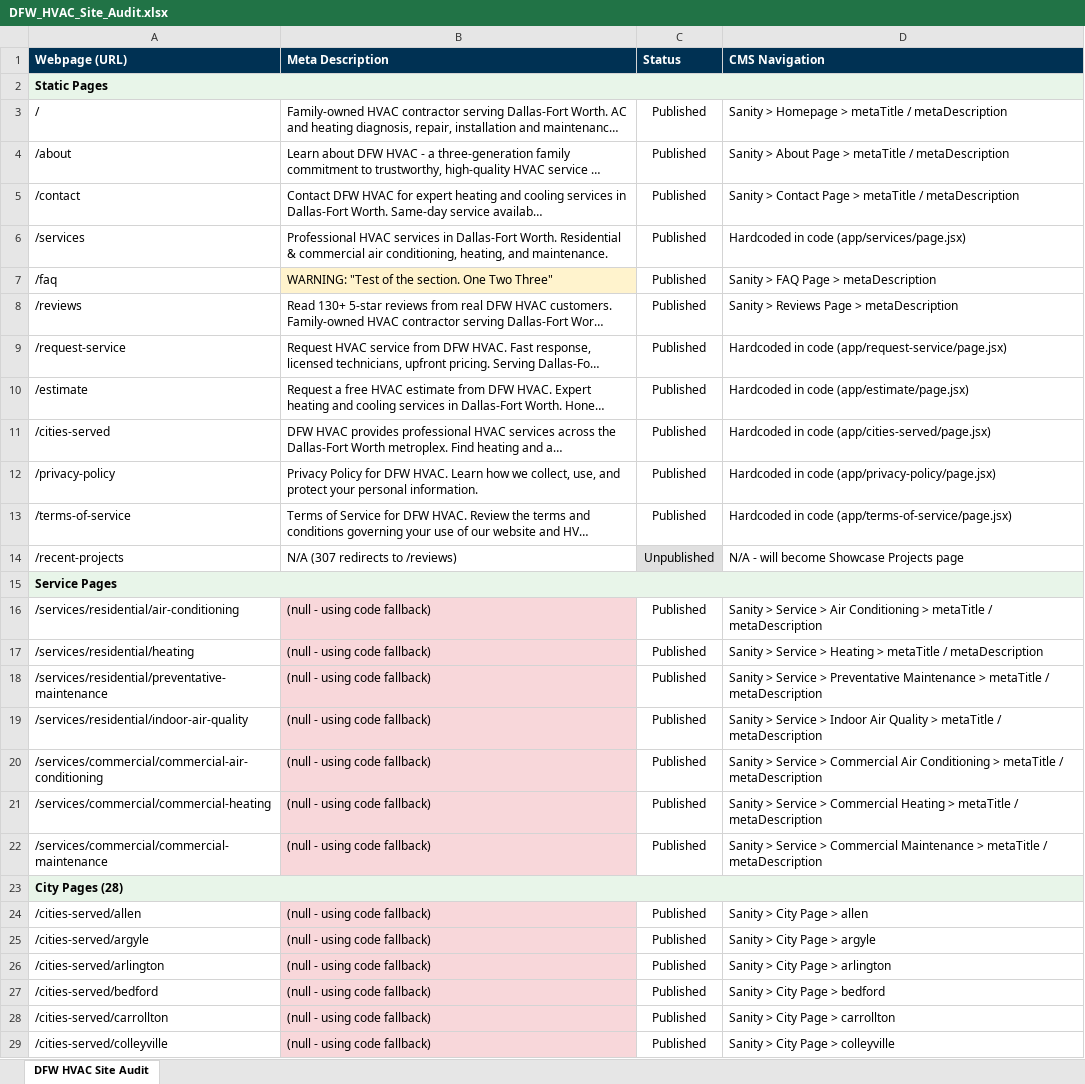
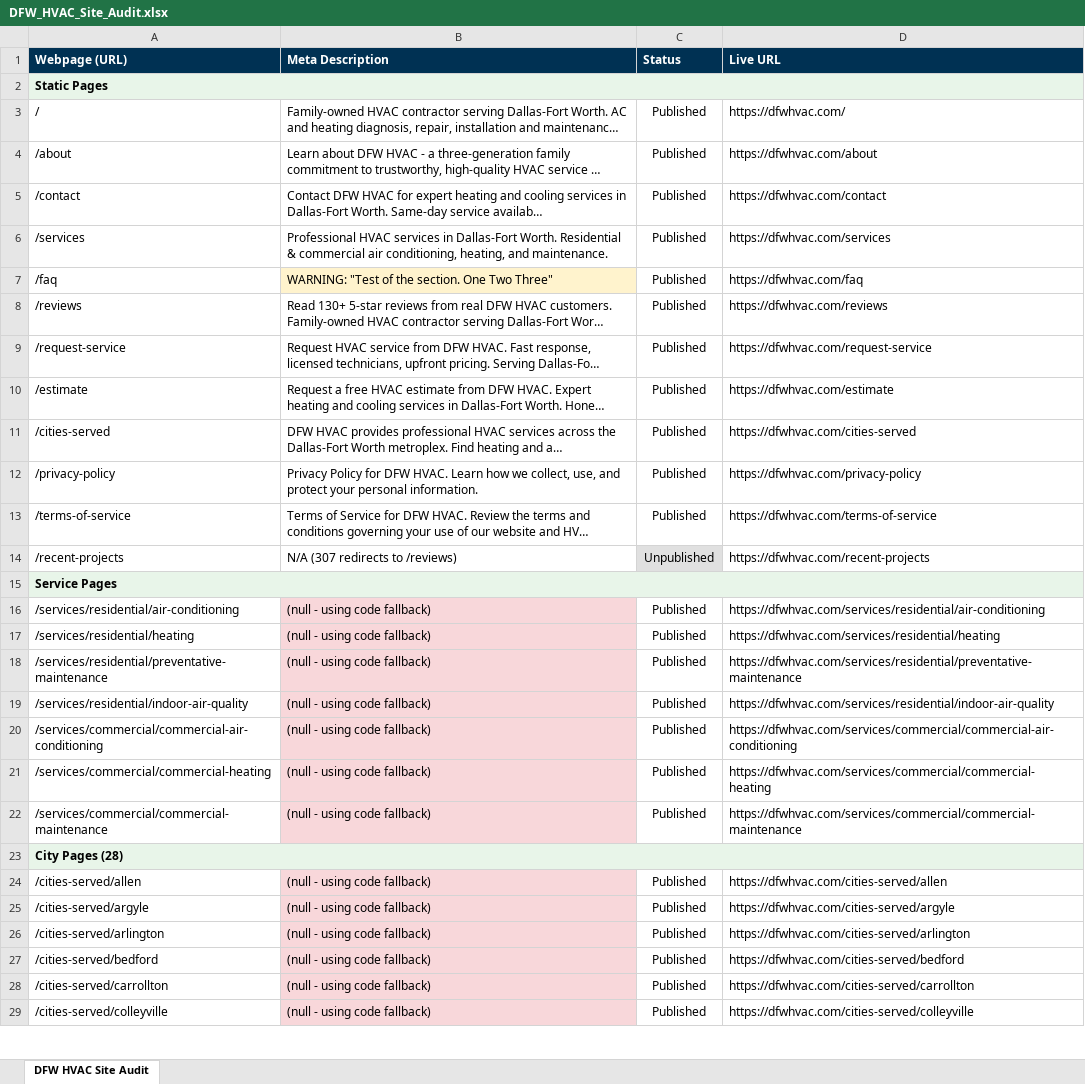
Before and after one commit to dfwhvac/website-dfw-II, an Excel workbook: frontend/public/DFW_HVAC_Site_Audit.xlsx, sheet DFW HVAC Site Audit, drawn as a sheet; only a part is shown; long unchanged cells end in …; values as stored, in another font and other column widths than the file's, no borders; the diff covers the shown part only; the diff names each change by its address in the sheet, - before the commit and + after, or states it on an @@ line.

```diff
--- a/frontend/public/DFW_HVAC_Site_Audit.xlsx (sheet DFW HVAC Site Audit)
+++ b/frontend/public/DFW_HVAC_Site_Audit.xlsx (sheet DFW HVAC Site Audit)
-D1: CMS Navigation
+D1: Live URL
-D3 (Live URL): Sanity > Homepage > metaTitle / metaDescription
+D3 (Live URL): https://dfwhvac.com/
-D4 (Live URL): Sanity > About Page > metaTitle / metaDescription
+D4 (Live URL): https://dfwhvac.com/about
-D5 (Live URL): Sanity > Contact Page > metaTitle / metaDescription
+D5 (Live URL): https://dfwhvac.com/contact
-D6 (Live URL): Hardcoded in code (app/services/page.jsx)
+D6 (Live URL): https://dfwhvac.com/services
-D7 (Live URL): Sanity > FAQ Page > metaDescription
+D7 (Live URL): https://dfwhvac.com/faq
-D8 (Live URL): Sanity > Reviews Page > metaDescription
+D8 (Live URL): https://dfwhvac.com/reviews
-D9 (Live URL): Hardcoded in code (app/request-service/page.jsx)
+D9 (Live URL): https://dfwhvac.com/request-service
-D10 (Live URL): Hardcoded in code (app/estimate/page.jsx)
+D10 (Live URL): https://dfwhvac.com/estimate
-D11 (Live URL): Hardcoded in code (app/cities-served/page.jsx)
+D11 (Live URL): https://dfwhvac.com/cities-served
-D12 (Live URL): Hardcoded in code (app/privacy-policy/page.jsx)
+D12 (Live URL): https://dfwhvac.com/privacy-policy
-D13 (Live URL): Hardcoded in code (app/terms-of-service/page.jsx)
+D13 (Live URL): https://dfwhvac.com/terms-of-service
-D14 (Live URL): N/A - will become Showcase Projects page
+D14 (Live URL): https://dfwhvac.com/recent-projects
-D16 (Live URL): Sanity > Service > Air Conditioning > metaTitle / metaDescription
+D16 (Live URL): https://dfwhvac.com/services/residential/air-conditioning
-D17 (Live URL): Sanity > Service > Heating > metaTitle / metaDescription
+D17 (Live URL): https://dfwhvac.com/services/residential/heating
-D18 (Live URL): Sanity > Service > Preventative Maintenance > metaTitle / metaDescription
+D18 (Live URL): https://dfwhvac.com/services/residential/preventative-maintenance
-D19 (Live URL): Sanity > Service > Indoor Air Quality > metaTitle / metaDescription
+D19 (Live URL): https://dfwhvac.com/services/residential/indoor-air-quality
-D20 (Live URL): Sanity > Service > Commercial Air Conditioning > metaTitle / metaDescription
+D20 (Live URL): https://dfwhvac.com/services/commercial/commercial-air-conditioning
-D21 (Live URL): Sanity > Service > Commercial Heating > metaTitle / metaDescription
+D21 (Live URL): https://dfwhvac.com/services/commercial/commercial-heating
-D22 (Live URL): Sanity > Service > Commercial Maintenance > metaTitle / metaDescription
+D22 (Live URL): https://dfwhvac.com/services/commercial/commercial-maintenance
-D24 (Live URL): Sanity > City Page > allen
+D24 (Live URL): https://dfwhvac.com/cities-served/allen
-D25 (Live URL): Sanity > City Page > argyle
+D25 (Live URL): https://dfwhvac.com/cities-served/argyle
-D26 (Live URL): Sanity > City Page > arlington
+D26 (Live URL): https://dfwhvac.com/cities-served/arlington
-D27 (Live URL): Sanity > City Page > bedford
+D27 (Live URL): https://dfwhvac.com/cities-served/bedford
-D28 (Live URL): Sanity > City Page > carrollton
+D28 (Live URL): https://dfwhvac.com/cities-served/carrollton
-D29 (Live URL): Sanity > City Page > colleyville
+D29 (Live URL): https://dfwhvac.com/cities-served/colleyville
```
Also changed, not shown: 22 edited cells elsewhere in this sheet, 1 other file.
